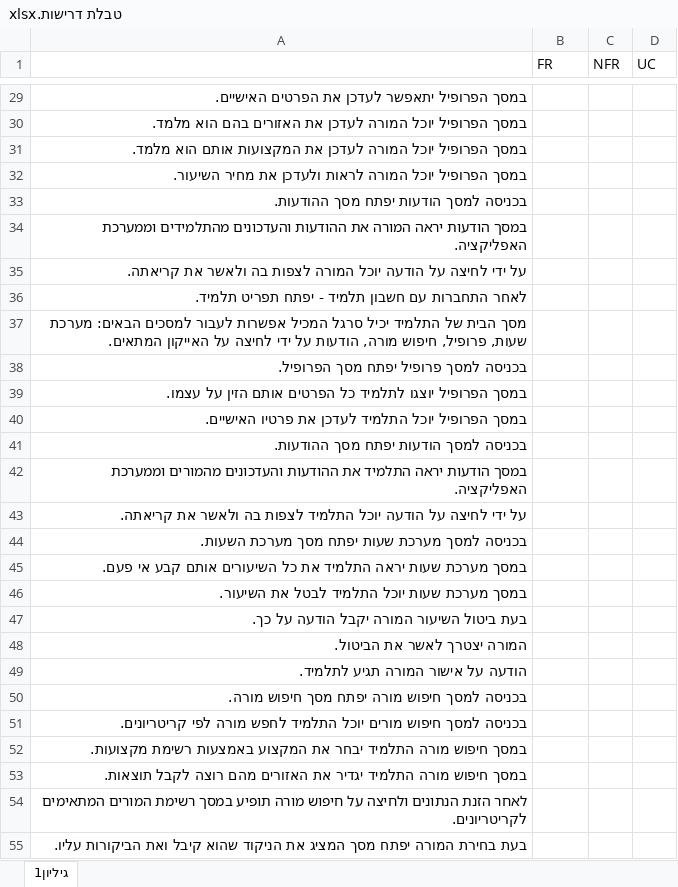
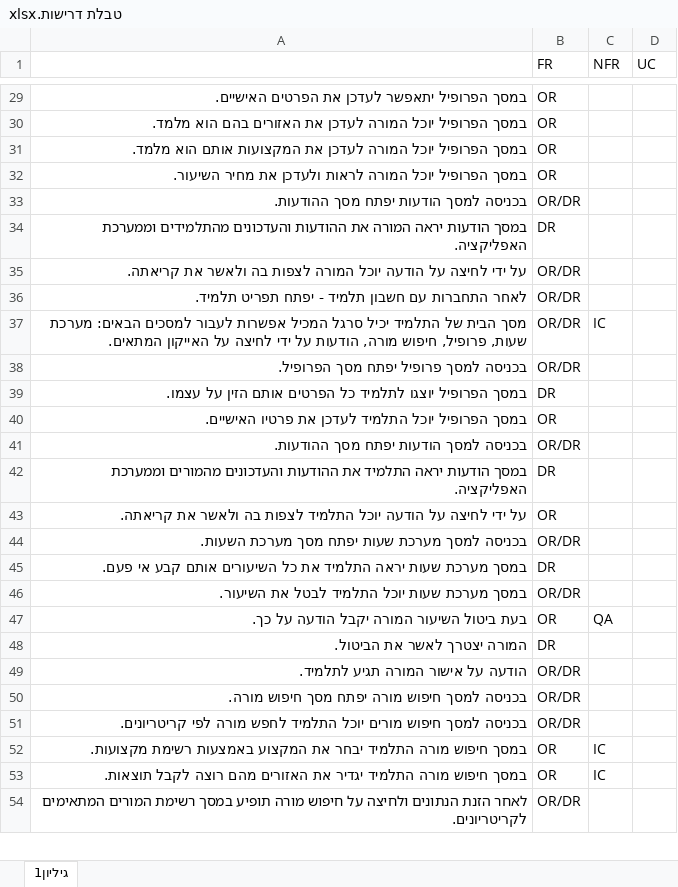
Before and after one commit to Itayp1/FinalProject, an Excel workbook: Part-A/טבלת דרישות.xlsx, sheet גיליון1, drawn as a sheet; only a part is shown, gaps mark what is left out; values as stored, in another font and other column widths than the file's, no borders; removed rows and columns are numbered as before the commit, all else as after; the diff covers the shown part only; the diff names each change by its address in the sheet, - before the commit and + after, or states it on an @@ line.

```diff
--- a/Part-A/טבלת דרישות.xlsx (sheet גיליון1)
+++ b/Part-A/טבלת דרישות.xlsx (sheet גיליון1)
-B29:B32 (FR): (empty)
+B29:B32 (FR): OR
-B33 (FR): (empty)
+B33 (FR): OR/DR
-B34 (FR): (empty)
+B34 (FR): DR
-B35:B38 (FR): (empty)
+B35:B38 (FR): OR/DR
-C37 (NFR): (empty)
+C37 (NFR): IC
-B39 (FR): (empty)
+B39 (FR): DR
-B40 (FR): (empty)
+B40 (FR): OR
-B41 (FR): (empty)
+B41 (FR): OR/DR
-B42 (FR): (empty)
+B42 (FR): DR
-B43 (FR): (empty)
+B43 (FR): OR
-B44 (FR): (empty)
+B44 (FR): OR/DR
-B45 (FR): (empty)
+B45 (FR): DR
-B46 (FR): (empty)
+B46 (FR): OR/DR
-B47 (FR): (empty)
+B47 (FR): OR
-C47 (NFR): (empty)
+C47 (NFR): QA
-B48 (FR): (empty)
+B48 (FR): DR
-B49:B51 (FR): (empty)
+B49:B51 (FR): OR/DR
-B52:B53 (FR): (empty)
+B52:B53 (FR): OR
-C52:C53 (NFR): (empty)
+C52:C53 (NFR): IC
-B54 (FR): (empty)
+B54 (FR): OR/DR
-row 55: בעת בחירת המורה יפתח מסך המציג את הניקוד שהוא קיבל ואת הביקורות עליו.
```
Also changed, not shown: 4 added rows, 3 removed rows and 38 edited cells elsewhere in this sheet.
